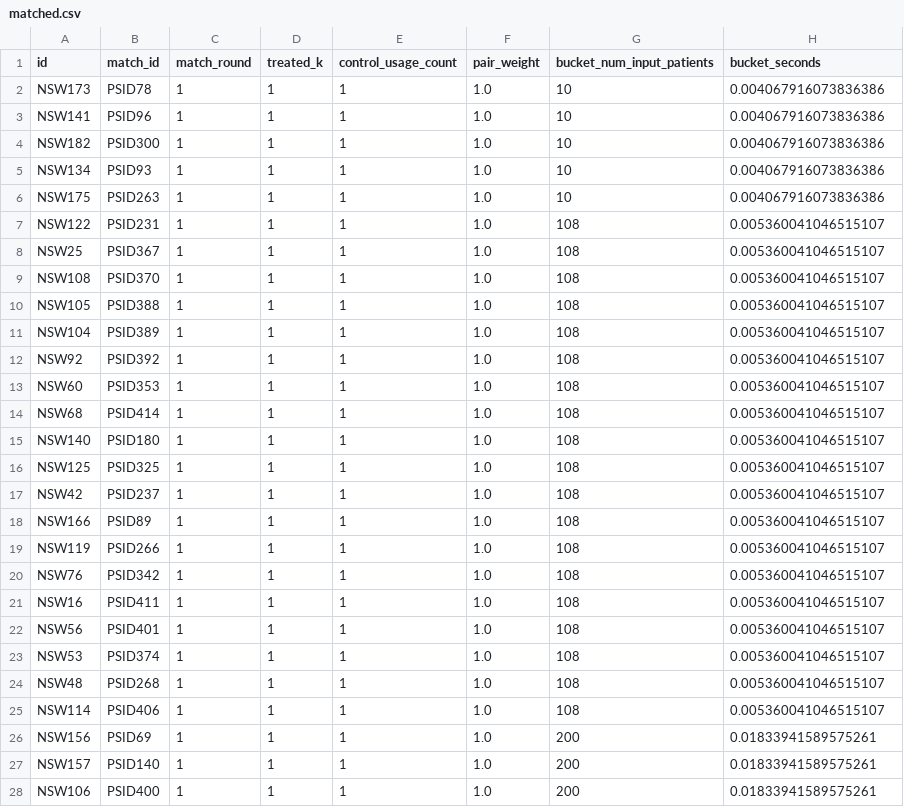
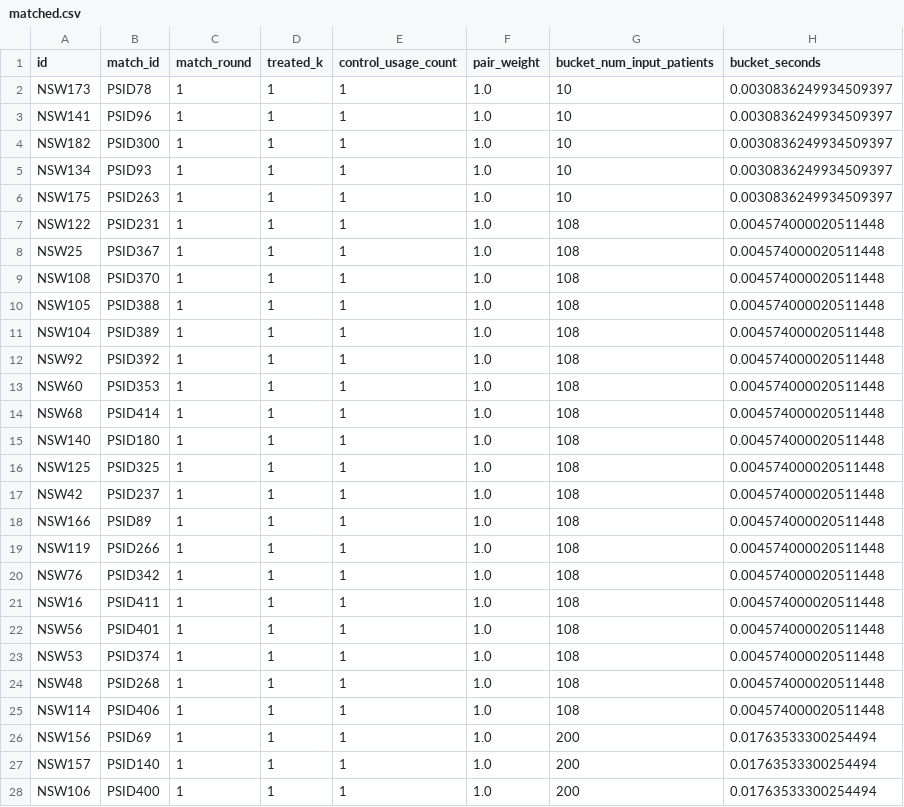
Before and after one commit to oneilsh/brpmatch, a CSV file: example/1to1_mahalanobis/matched.csv, drawn as a sheet; only a part is shown; the diff covers the shown part only.

Commit message:
improved examples

```diff
--- a/example/1to1_mahalanobis/matched.csv
+++ b/example/1to1_mahalanobis/matched.csv
@@ -1,28 +1,28 @@
 id,match_id,match_round,treated_k,control_usage_count,pair_weight,bucket_num_input_patients,bucket_seconds
-NSW173,PSID78,1,1,1,1.0,10,0.004067916073836386
-NSW141,PSID96,1,1,1,1.0,10,0.004067916073836386
-NSW182,PSID300,1,1,1,1.0,10,0.004067916073836386
-NSW134,PSID93,1,1,1,1.0,10,0.004067916073836386
-NSW175,PSID263,1,1,1,1.0,10,0.004067916073836386
-NSW122,PSID231,1,1,1,1.0,108,0.005360041046515107
-NSW25,PSID367,1,1,1,1.0,108,0.005360041046515107
-NSW108,PSID370,1,1,1,1.0,108,0.005360041046515107
-NSW105,PSID388,1,1,1,1.0,108,0.005360041046515107
-NSW104,PSID389,1,1,1,1.0,108,0.005360041046515107
-NSW92,PSID392,1,1,1,1.0,108,0.005360041046515107
-NSW60,PSID353,1,1,1,1.0,108,0.005360041046515107
-NSW68,PSID414,1,1,1,1.0,108,0.005360041046515107
-NSW140,PSID180,1,1,1,1.0,108,0.005360041046515107
-NSW125,PSID325,1,1,1,1.0,108,0.005360041046515107
-NSW42,PSID237,1,1,1,1.0,108,0.005360041046515107
-NSW166,PSID89,1,1,1,1.0,108,0.005360041046515107
-NSW119,PSID266,1,1,1,1.0,108,0.005360041046515107
-NSW76,PSID342,1,1,1,1.0,108,0.005360041046515107
-NSW16,PSID411,1,1,1,1.0,108,0.005360041046515107
-NSW56,PSID401,1,1,1,1.0,108,0.005360041046515107
-NSW53,PSID374,1,1,1,1.0,108,0.005360041046515107
-NSW48,PSID268,1,1,1,1.0,108,0.005360041046515107
-NSW114,PSID406,1,1,1,1.0,108,0.005360041046515107
-NSW156,PSID69,1,1,1,1.0,200,0.01833941589575261
-NSW157,PSID140,1,1,1,1.0,200,0.01833941589575261
-NSW106,PSID400,1,1,1,1.0,200,0.01833941589575261
+NSW173,PSID78,1,1,1,1.0,10,0.0030836249934509397
+NSW141,PSID96,1,1,1,1.0,10,0.0030836249934509397
+NSW182,PSID300,1,1,1,1.0,10,0.0030836249934509397
+NSW134,PSID93,1,1,1,1.0,10,0.0030836249934509397
+NSW175,PSID263,1,1,1,1.0,10,0.0030836249934509397
+NSW122,PSID231,1,1,1,1.0,108,0.004574000020511448
+NSW25,PSID367,1,1,1,1.0,108,0.004574000020511448
+NSW108,PSID370,1,1,1,1.0,108,0.004574000020511448
+NSW105,PSID388,1,1,1,1.0,108,0.004574000020511448
+NSW104,PSID389,1,1,1,1.0,108,0.004574000020511448
+NSW92,PSID392,1,1,1,1.0,108,0.004574000020511448
+NSW60,PSID353,1,1,1,1.0,108,0.004574000020511448
+NSW68,PSID414,1,1,1,1.0,108,0.004574000020511448
+NSW140,PSID180,1,1,1,1.0,108,0.004574000020511448
+NSW125,PSID325,1,1,1,1.0,108,0.004574000020511448
+NSW42,PSID237,1,1,1,1.0,108,0.004574000020511448
+NSW166,PSID89,1,1,1,1.0,108,0.004574000020511448
+NSW119,PSID266,1,1,1,1.0,108,0.004574000020511448
+NSW76,PSID342,1,1,1,1.0,108,0.004574000020511448
+NSW16,PSID411,1,1,1,1.0,108,0.004574000020511448
+NSW56,PSID401,1,1,1,1.0,108,0.004574000020511448
+NSW53,PSID374,1,1,1,1.0,108,0.004574000020511448
+NSW48,PSID268,1,1,1,1.0,108,0.004574000020511448
+NSW114,PSID406,1,1,1,1.0,108,0.004574000020511448
+NSW156,PSID69,1,1,1,1.0,200,0.01763533300254494
+NSW157,PSID140,1,1,1,1.0,200,0.01763533300254494
+NSW106,PSID400,1,1,1,1.0,200,0.01763533300254494
```
Also changed, not shown: 92 edited cells elsewhere in this file, 22 other files.
